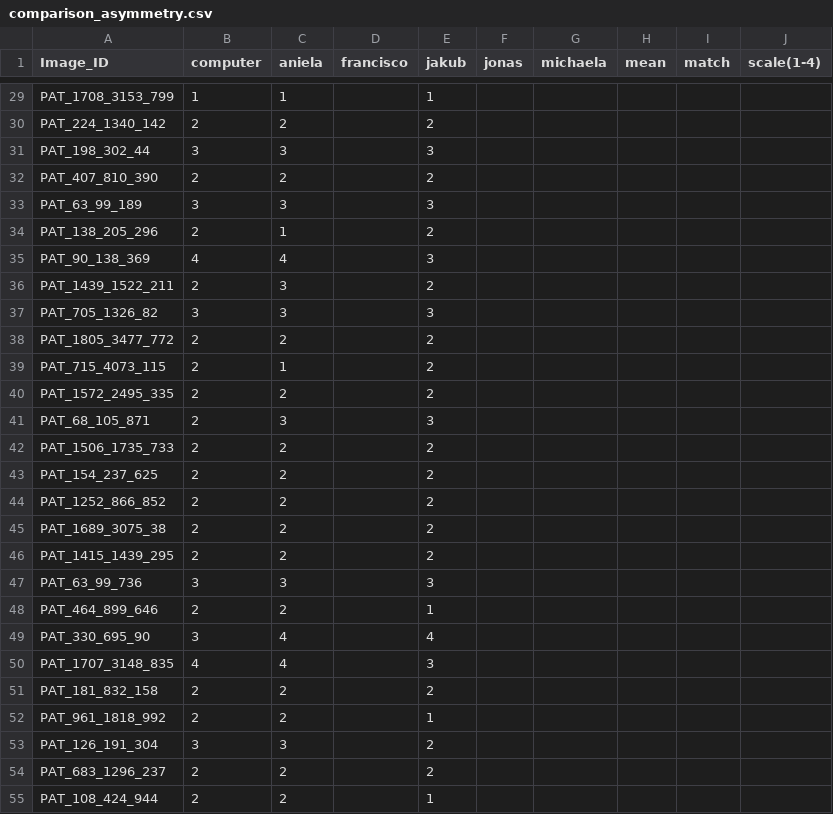
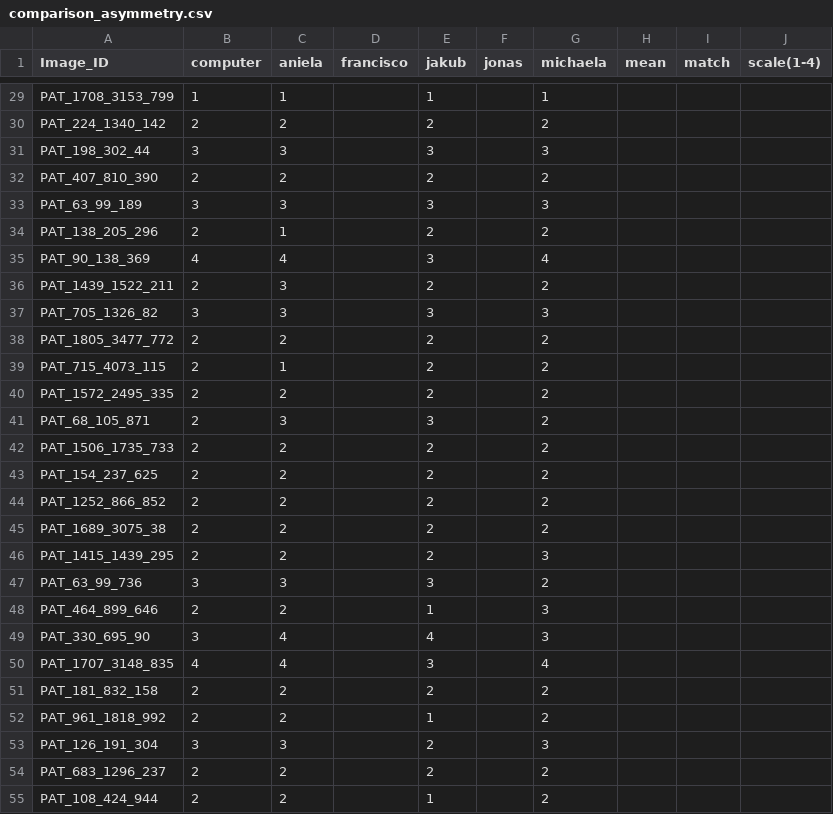
Before and after one commit to aniela2906/G, a CSV file: asymmetry/comparison_asymmetry.csv, drawn as a sheet; only a part is shown, gaps mark what is left out; the diff covers the shown part only; the diff names each change by its address in the sheet, - before the commit and + after, or states it on an @@ line.

```diff
--- a/asymmetry/comparison_asymmetry.csv
+++ b/asymmetry/comparison_asymmetry.csv
-G29 (michaela): (empty)
+G29 (michaela): 1
-G30 (michaela): (empty)
+G30 (michaela): 2
-G31 (michaela): (empty)
+G31 (michaela): 3
-G32 (michaela): (empty)
+G32 (michaela): 2
-G33 (michaela): (empty)
+G33 (michaela): 3
-G34 (michaela): (empty)
+G34 (michaela): 2
-G35 (michaela): (empty)
+G35 (michaela): 4
-G36 (michaela): (empty)
+G36 (michaela): 2
-G37 (michaela): (empty)
+G37 (michaela): 3
-G38:G45 (michaela): (empty)
+G38:G45 (michaela): 2
-G46 (michaela): (empty)
+G46 (michaela): 3
-G47 (michaela): (empty)
+G47 (michaela): 2
-G48:G49 (michaela): (empty)
+G48:G49 (michaela): 3
-G50 (michaela): (empty)
+G50 (michaela): 4
-G51:G52 (michaela): (empty)
+G51:G52 (michaela): 2
-G53 (michaela): (empty)
+G53 (michaela): 3
-G54:G55 (michaela): (empty)
+G54:G55 (michaela): 2
```
Also changed, not shown: 95 edited cells elsewhere in this file.
